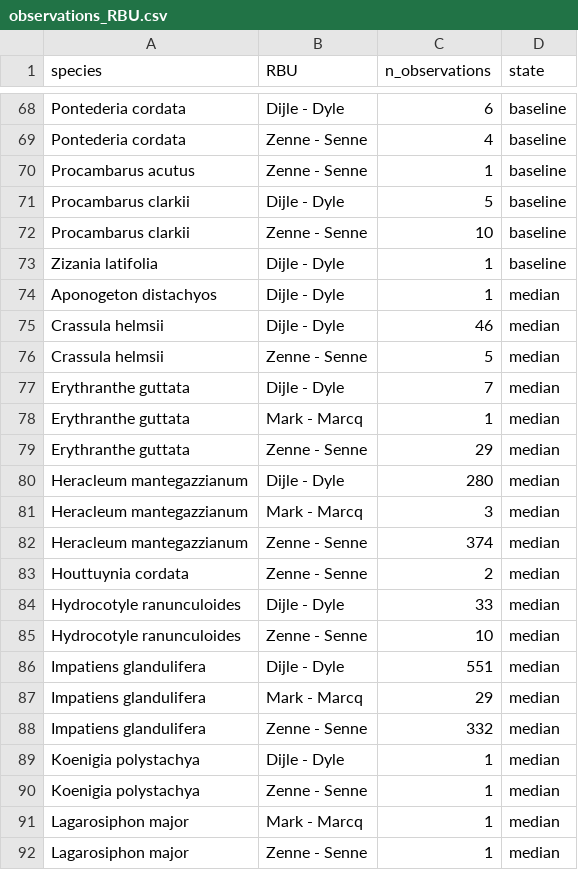
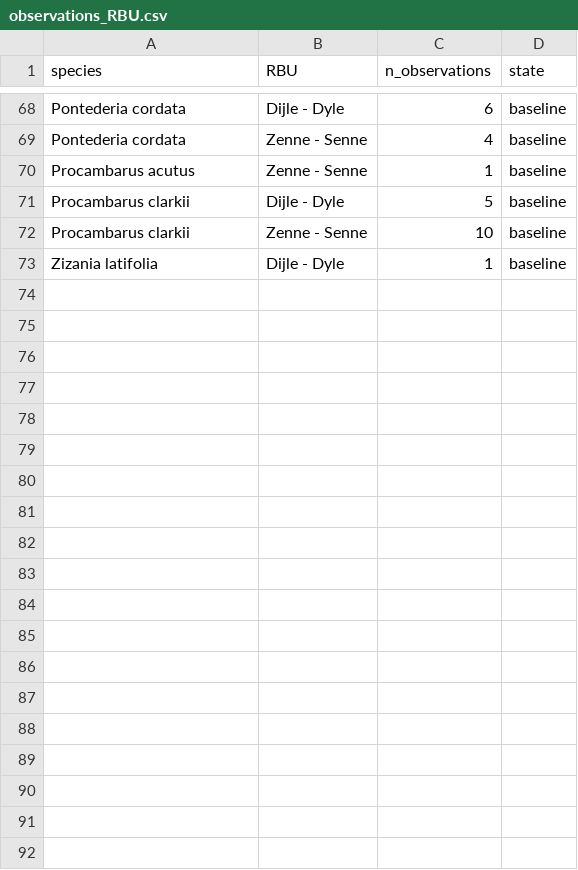
Before and after one commit to inbo/riparias-prep, a CSV file: data/interim/observations_RBU.csv, drawn as a sheet; only a part is shown, gaps mark what is left out; the diff covers the shown part only; the diff names each change by its address in the sheet, - before the commit and + after, or states it on an @@ line.

```diff
--- a/data/interim/observations_RBU.csv
+++ b/data/interim/observations_RBU.csv
-row 74: Aponogeton distachyos | Dijle - Dyle | 1 | median
-row 75: Crassula helmsii | Dijle - Dyle | 46 | median
-row 76: Crassula helmsii | Zenne - Senne | 5 | median
-row 77: Erythranthe guttata | Dijle - Dyle | 7 | median
-row 78: Erythranthe guttata | Mark - Marcq | 1 | median
-row 79: Erythranthe guttata | Zenne - Senne | 29 | median
-row 80: Heracleum mantegazzianum | Dijle - Dyle | 280 | median
-row 81: Heracleum mantegazzianum | Mark - Marcq | 3 | median
-row 82: Heracleum mantegazzianum | Zenne - Senne | 374 | median
-row 83: Houttuynia cordata | Zenne - Senne | 2 | median
-row 84: Hydrocotyle ranunculoides | Dijle - Dyle | 33 | median
-row 85: Hydrocotyle ranunculoides | Zenne - Senne | 10 | median
-row 86: Impatiens glandulifera | Dijle - Dyle | 551 | median
-row 87: Impatiens glandulifera | Mark - Marcq | 29 | median
-row 88: Impatiens glandulifera | Zenne - Senne | 332 | median
-row 89: Koenigia polystachya | Dijle - Dyle | 1 | median
-row 90: Koenigia polystachya | Zenne - Senne | 1 | median
-row 91: Lagarosiphon major | Mark - Marcq | 1 | median
-row 92: Lagarosiphon major | Zenne - Senne | 1 | median
```
Also changed, not shown: 15 removed rows and 7 edited cells elsewhere in this file, data/interim/level_of_invasion_RBU.csv, data/interim/occupancy_abs_RBU.csv, 12 other files.
